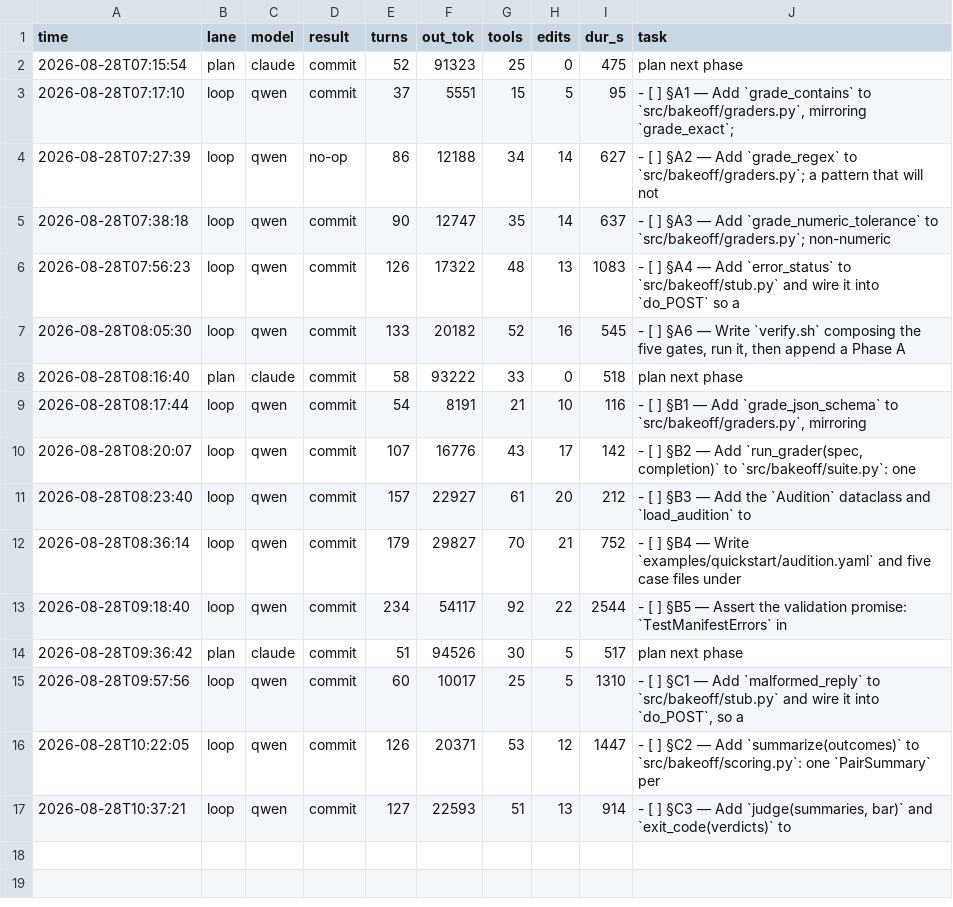
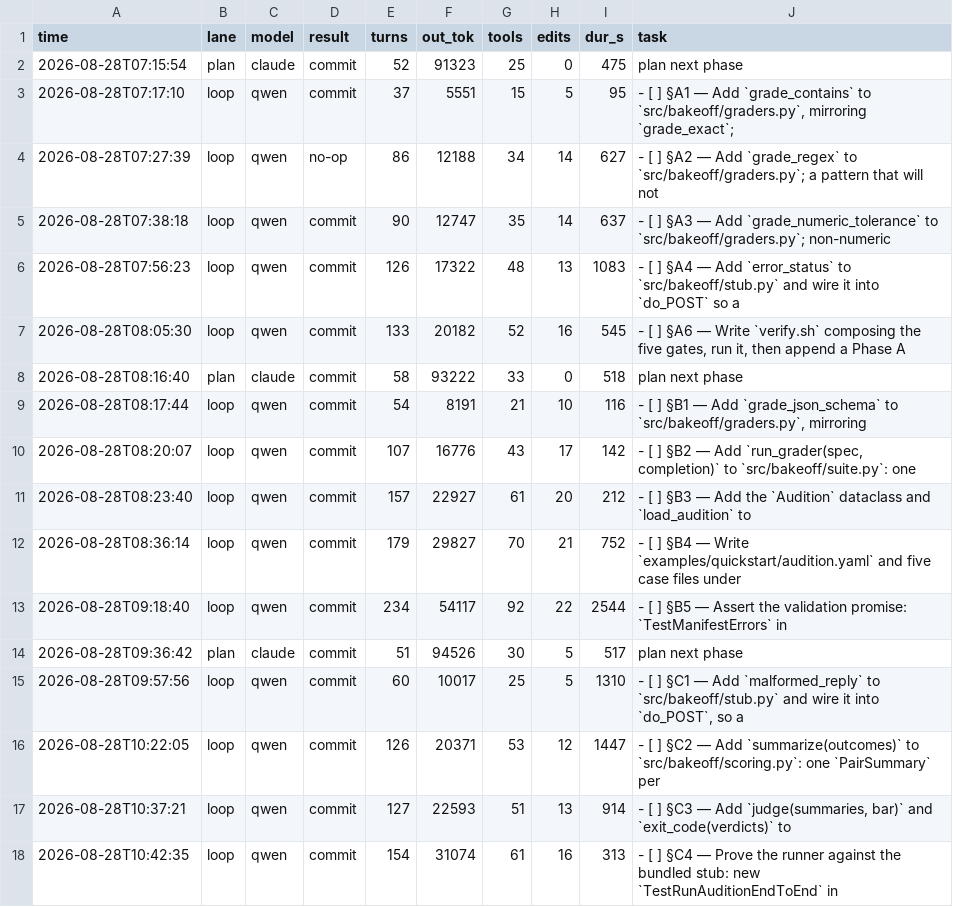
Before and after one commit to HTC-56/bakeoff, a TSV file: loop-ledger.tsv, drawn as a sheet.

Commit message:
chore(loop): sweep-commit stranded work after task: §C4 — Prove the runner against the bundled stub: new `TestRunAuditionEndToEnd

```diff
--- a/loop-ledger.tsv
+++ b/loop-ledger.tsv
@@ -17 +17,2 @@ time	lane	model	result	turns	out_tok	tools	edits	dur_s	task
 2026-08-28T10:37:21	loop	qwen	commit	127	22593	51	13	914	- [ ] §C3 — Add `judge(summaries, bar)` and `exit_code(verdicts)` to
+2026-08-28T10:42:35	loop	qwen	commit	154	31074	61	16	313	- [ ] §C4 — Prove the runner against the bundled stub: new `TestRunAuditionEndToEnd` in
```
